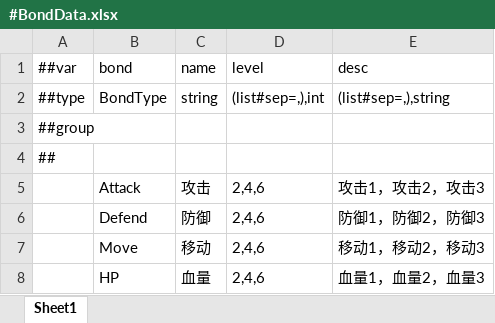
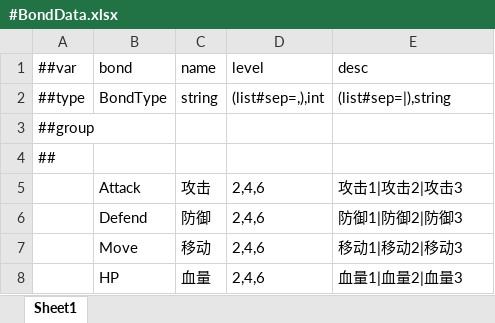
Before and after one commit to Wjchome/HeMetrics, an Excel workbook: Luban/MiniTemplate/Datas/#BondData.xlsx, sheet Sheet1, drawn as a sheet; values as stored, in another font and other column widths than the file's, no borders; the diff names each change by its address in the sheet, - before the commit and + after, or states it on an @@ line.

```diff
--- a/Luban/MiniTemplate/Datas/#BondData.xlsx (sheet Sheet1)
+++ b/Luban/MiniTemplate/Datas/#BondData.xlsx (sheet Sheet1)
-E2 (desc): (list#sep=,),string
+E2 (desc): (list#sep=|),string
-E5 (desc): 攻击1，攻击2，攻击3
+E5 (desc): 攻击1|攻击2|攻击3
-E6 (desc): 防御1，防御2，防御3
+E6 (desc): 防御1|防御2|防御3
-E7 (desc): 移动1，移动2，移动3
+E7 (desc): 移动1|移动2|移动3
-E8 (desc): 血量1，血量2，血量3
+E8 (desc): 血量1|血量2|血量3
```
Also changed, not shown: 24 other files.
